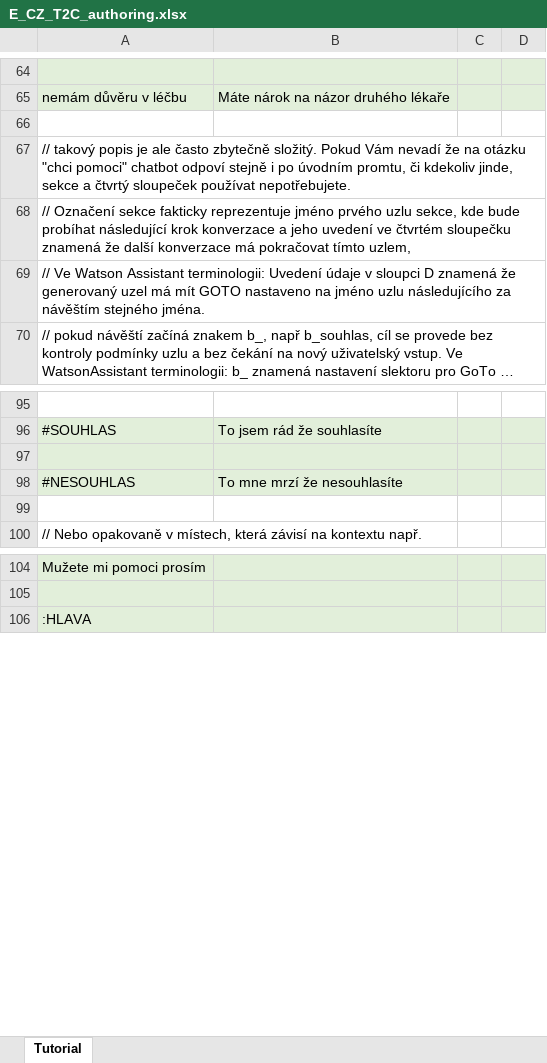
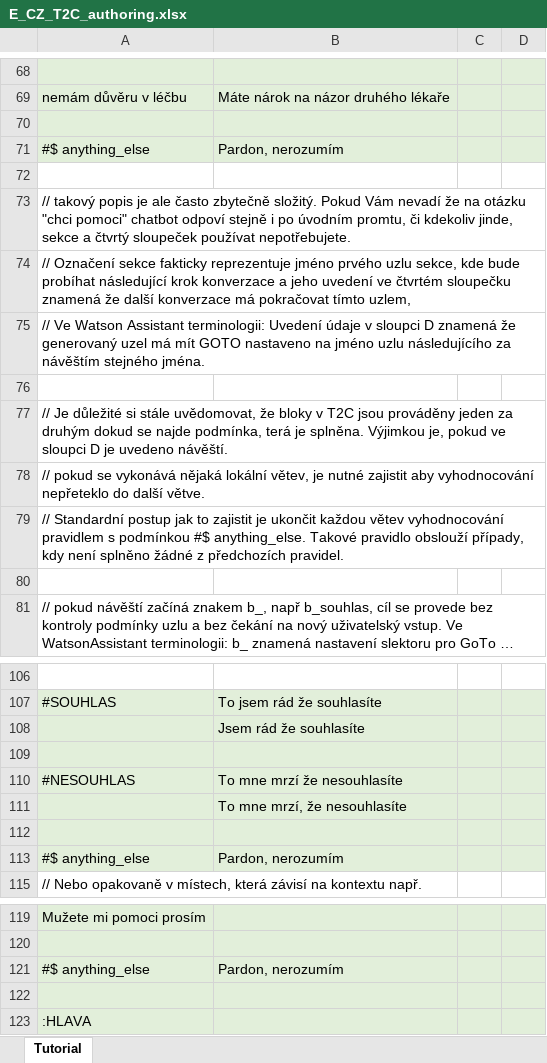
Before and after one commit to IBM/conversation-data-framework, an Excel workbook: example/cz_app/xls/E_CZ_T2C_authoring.xlsx, sheet Tutorial, drawn as a sheet; only a part is shown, gaps mark what is left out; long unchanged cells end in …; values as stored, in another font and other column widths than the file's, no borders; addresses are those after the commit; the diff covers the shown part only; the diff names each change by its address in the sheet, - before the commit and + after, or states it on an @@ line.

Commit message:
Adding examples and documentation about welcome/anything_else/true/false nodes in T2C (in English, Czech is there already)

```diff
--- a/example/cz_app/xls/E_CZ_T2C_authoring.xlsx (sheet Tutorial)
+++ b/example/cz_app/xls/E_CZ_T2C_authoring.xlsx (sheet Tutorial)
-A70:D70 fill: none
+A70:D70 fill: #E2EFDA
+row 71: #$ anything_else | Pardon, nerozumím
+row 72: (empty)
+row 76: (empty)
+row 77: // Je důležité si stále uvědomovat, že bloky v T2C jsou prováděny jeden za druhým dokud se najde podmínka, terá je splněna. Výjimkou je, pokud ve sloupci D je uvedeno návěští.
+row 78: // pokud se vykonává nějaká lokální větev, je nutné zajistit aby vyhodnocování nepřeteklo do další větve.
+row 79: // Standardní postup jak to zajistit je ukončit každou větev vyhodnocování pravidlem s podmínkou #$ anything_else. Takové pravidlo obslouží případy, kdy není splněno žádné z předchozích pravidel.
+row 80: (empty)
+row 108:  | Jsem rád že souhlasíte
+row 111:  | To mne mrzí, že nesouhlasíte
-A112:D112 fill: none
+A112:D112 fill: #E2EFDA
+row 113: #$ anything_else | Pardon, nerozumím
+row 121: #$ anything_else | Pardon, nerozumím
+row 122: (empty)
```
Also changed, not shown: 10 added rows and 4 edited cells elsewhere in this sheet, example/en_app/xls/E_EN_T2C_authoring.xlsx, 2 other files.
